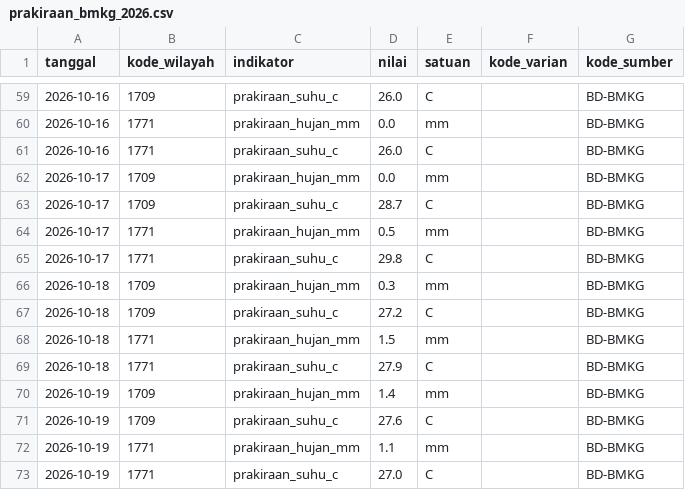
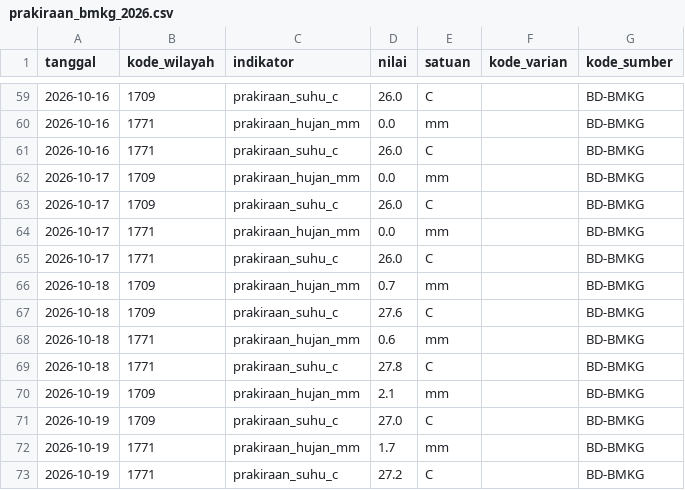
Before and after one commit to Rianfirnanda/lintasAIprojection, a CSV file: data/masuk/konteks/prakiraan_bmkg_2026.csv, drawn as a sheet; only a part is shown, gaps mark what is left out.

```diff
--- a/data/masuk/konteks/prakiraan_bmkg_2026.csv
+++ b/data/masuk/konteks/prakiraan_bmkg_2026.csv
@@ -62,12 +62,12 @@ tanggal,kode_wilayah,indikator,nilai,satuan,kode_varian,kode_sumber
 2026-10-17,1709,prakiraan_hujan_mm,0.0,mm,,BD-BMKG
-2026-10-17,1709,prakiraan_suhu_c,28.7,C,,BD-BMKG
-2026-10-17,1771,prakiraan_hujan_mm,0.5,mm,,BD-BMKG
-2026-10-17,1771,prakiraan_suhu_c,29.8,C,,BD-BMKG
-2026-10-18,1709,prakiraan_hujan_mm,0.3,mm,,BD-BMKG
-2026-10-18,1709,prakiraan_suhu_c,27.2,C,,BD-BMKG
-2026-10-18,1771,prakiraan_hujan_mm,1.5,mm,,BD-BMKG
-2026-10-18,1771,prakiraan_suhu_c,27.9,C,,BD-BMKG
-2026-10-19,1709,prakiraan_hujan_mm,1.4,mm,,BD-BMKG
-2026-10-19,1709,prakiraan_suhu_c,27.6,C,,BD-BMKG
-2026-10-19,1771,prakiraan_hujan_mm,1.1,mm,,BD-BMKG
-2026-10-19,1771,prakiraan_suhu_c,27.0,C,,BD-BMKG
+2026-10-17,1709,prakiraan_suhu_c,26.0,C,,BD-BMKG
+2026-10-17,1771,prakiraan_hujan_mm,0.0,mm,,BD-BMKG
+2026-10-17,1771,prakiraan_suhu_c,26.0,C,,BD-BMKG
+2026-10-18,1709,prakiraan_hujan_mm,0.7,mm,,BD-BMKG
+2026-10-18,1709,prakiraan_suhu_c,27.6,C,,BD-BMKG
+2026-10-18,1771,prakiraan_hujan_mm,0.6,mm,,BD-BMKG
+2026-10-18,1771,prakiraan_suhu_c,27.8,C,,BD-BMKG
+2026-10-19,1709,prakiraan_hujan_mm,2.1,mm,,BD-BMKG
+2026-10-19,1709,prakiraan_suhu_c,27.0,C,,BD-BMKG
+2026-10-19,1771,prakiraan_hujan_mm,1.7,mm,,BD-BMKG
+2026-10-19,1771,prakiraan_suhu_c,27.2,C,,BD-BMKG
```
